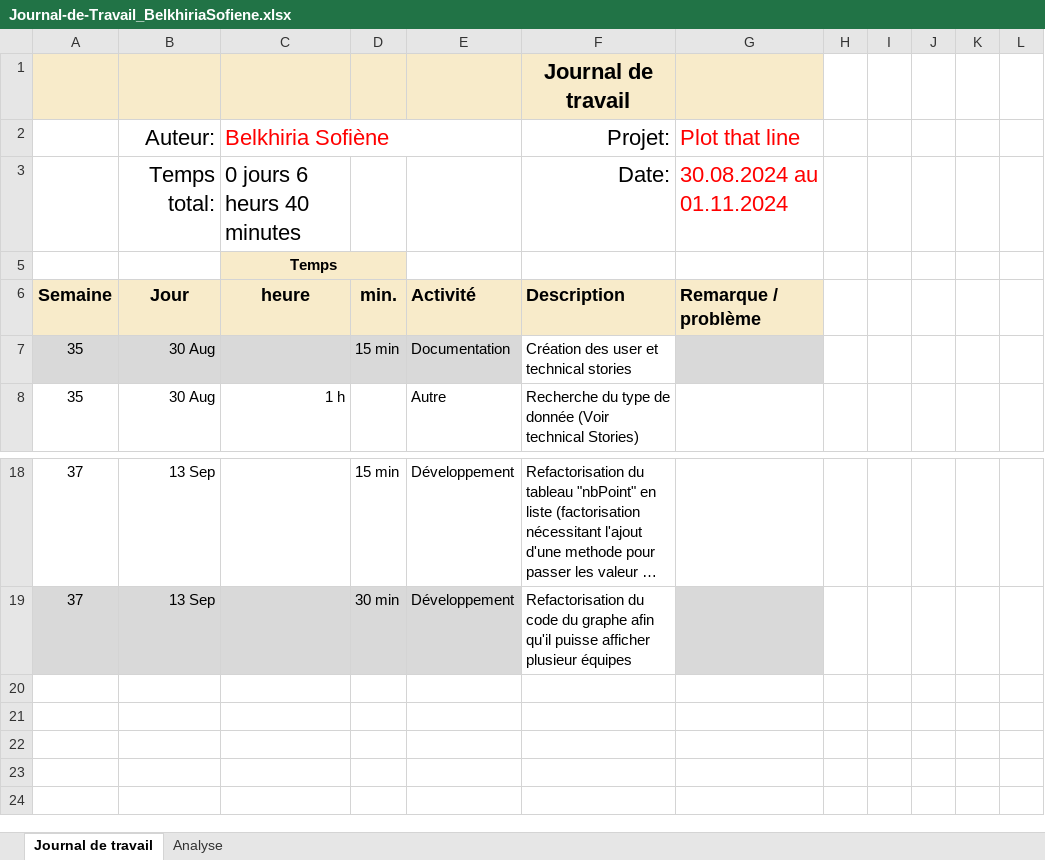
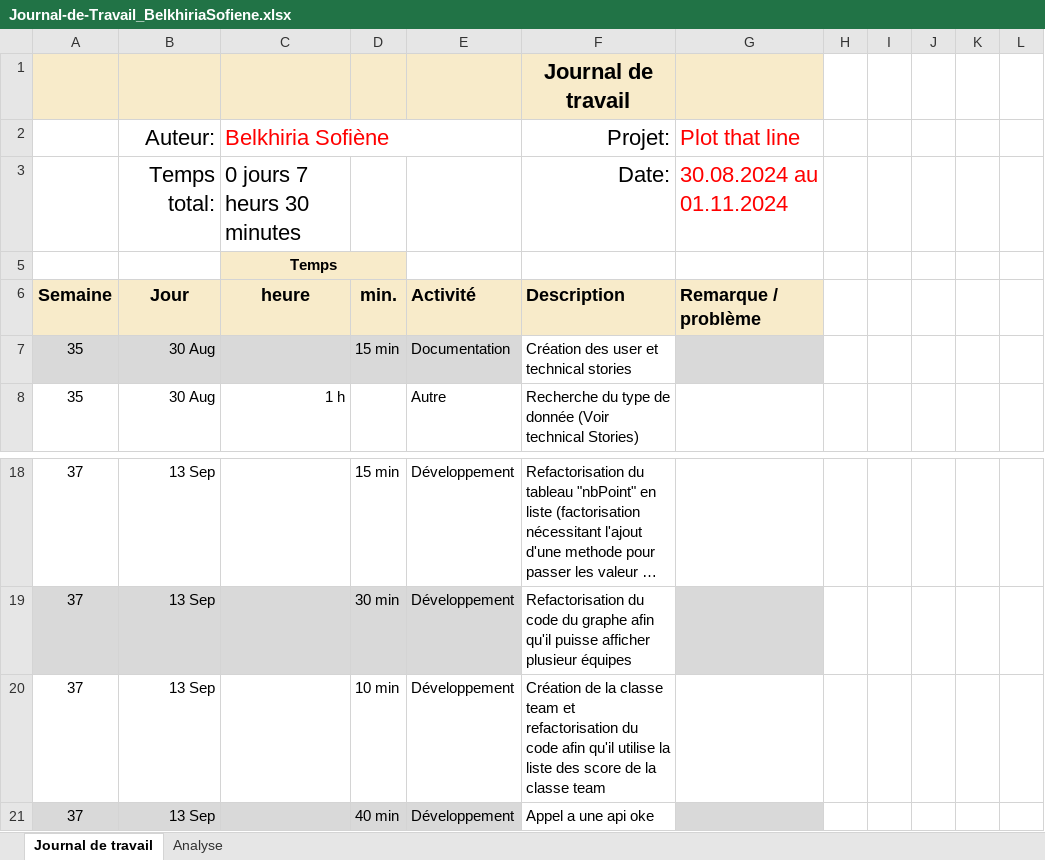
Before and after one commit to termimi/PlotThatLine, an Excel workbook: Docs/Journal-de-Travail_BelkhiriaSofiene.xlsx, sheet Journal de travail, drawn as a sheet; only a part is shown, gaps mark what is left out; long unchanged cells end in …; values as stored, in another font and other column widths than the file's, no borders; conditional formats and table styles not drawn; the diff names each change by its address in the sheet, - before the commit and + after, or states it on an @@ line.

```diff
--- a/Docs/Journal-de-Travail_BelkhiriaSofiene.xlsx (sheet Journal de travail)
+++ b/Docs/Journal-de-Travail_BelkhiriaSofiene.xlsx (sheet Journal de travail)
-C3: 0 jours 6 heurs 40 minutes
+C3: 0 jours 7 heurs 30 minutes
+row 20: 37 | 13 Sep |  | 10 min | Développement | Création de la classe team et refactorisation du code afin qu'il utilise la liste des score de la classe team
+row 21: 37 | 13 Sep |  | 40 min | Développement | Appel a une api oke
```
Also changed, not shown: sheet Analyse, hidden cells, charts or pictures, 15 other files.
